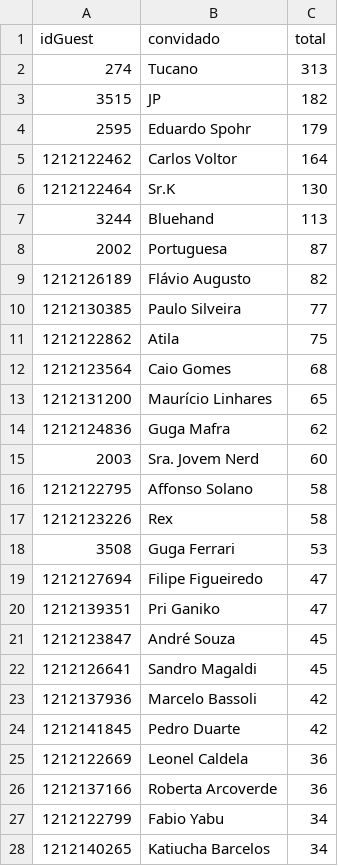
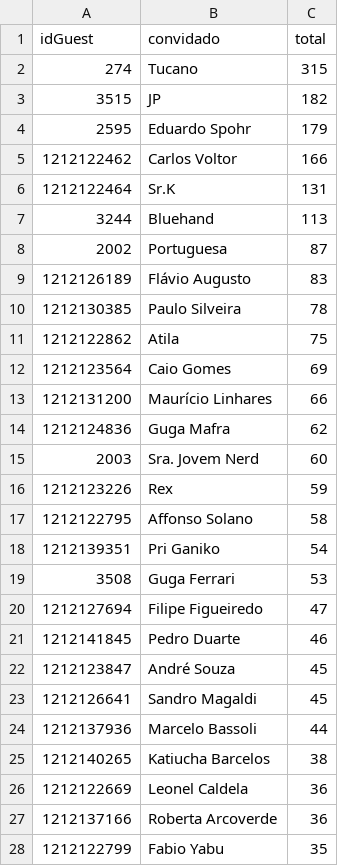
Before and after one commit to lucashpmelo/node-terminus, a CSV file: src/data/csv/ConvidadosPorParticipacoes.csv, drawn as a sheet; only a part is shown; the diff covers the shown part only.

```diff
--- a/src/data/csv/ConvidadosPorParticipacoes.csv
+++ b/src/data/csv/ConvidadosPorParticipacoes.csv
@@ -1,28 +1,28 @@
 "idGuest","convidado","total"
-274,"Tucano",313
+274,"Tucano",315
 3515,"JP",182
 2595,"Eduardo Spohr",179
-1212122462,"Carlos Voltor",164
-1212122464,"Sr.K",130
+1212122462,"Carlos Voltor",166
+1212122464,"Sr.K",131
 3244,"Bluehand",113
 2002,"Portuguesa",87
-1212126189,"Flávio Augusto",82
-1212130385,"Paulo Silveira",77
+1212126189,"Flávio Augusto",83
+1212130385,"Paulo Silveira",78
 1212122862,"Atila",75
-1212123564,"Caio Gomes",68
-1212131200,"Maurício Linhares",65
+1212123564,"Caio Gomes",69
+1212131200,"Maurício Linhares",66
 1212124836,"Guga Mafra",62
 2003,"Sra. Jovem Nerd",60
+1212123226,"Rex",59
 1212122795,"Affonso Solano",58
-1212123226,"Rex",58
+1212139351,"Pri Ganiko",54
 3508,"Guga Ferrari",53
 1212127694,"Filipe Figueiredo",47
-1212139351,"Pri Ganiko",47
+1212141845,"Pedro Duarte",46
 1212123847,"André Souza",45
 1212126641,"Sandro Magaldi",45
-1212137936,"Marcelo Bassoli",42
-1212141845,"Pedro Duarte",42
+1212137936,"Marcelo Bassoli",44
+1212140265,"Katiucha Barcelos",38
 1212122669,"Leonel Caldela",36
 1212137166,"Roberta Arcoverde",36
-1212122799,"Fabio Yabu",34
-1212140265,"Katiucha Barcelos",34
+1212122799,"Fabio Yabu",35
```
Also changed, not shown: 15 added rows, 9 removed rows and 5 edited cells elsewhere in this file, src/data/csv/ConvidadosPorCategoria.csv, src/data/csv/ConvidadosPorEpisodio.csv, 7 other files.
